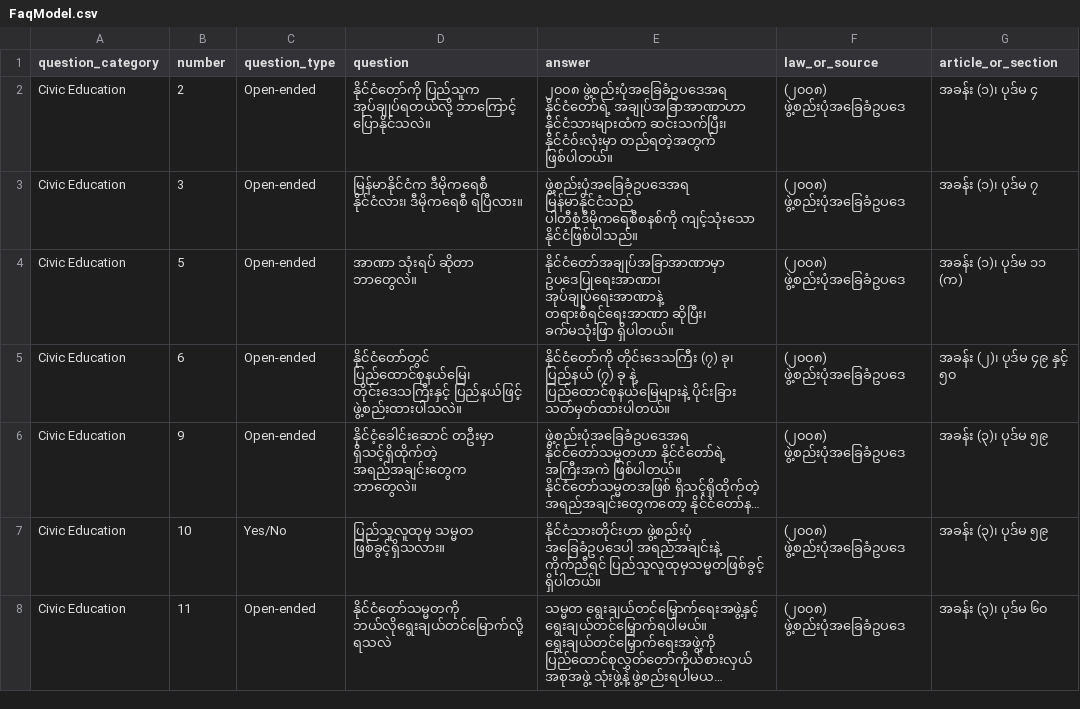
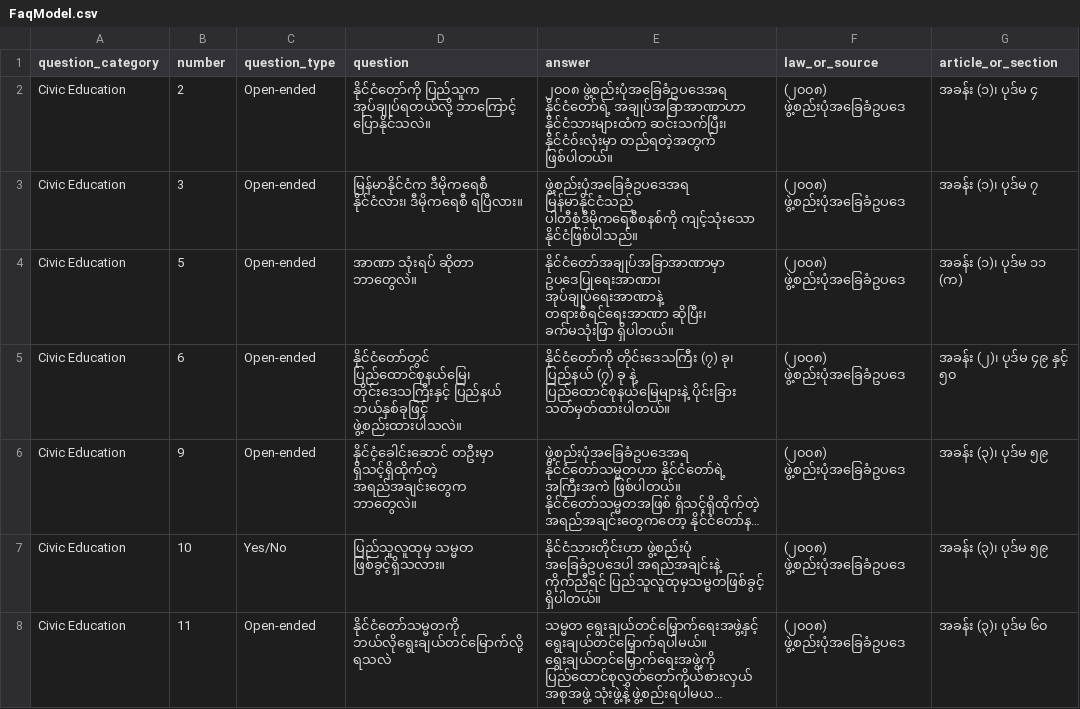
Before and after one commit to MyanmarAPI/faq-endpoint, a CSV file: storage/data/FaqModel.csv, drawn as a sheet; only a part is shown; long unchanged cells end in …; the diff names each change by its address in the sheet, - before the commit and + after, or states it on an @@ line.

Commit message:
fix missing data in question close #3

```diff
--- a/storage/data/FaqModel.csv
+++ b/storage/data/FaqModel.csv
-D5 (question): …ပြည်ထောင်စုနယ်မြေ၊ တိုင်းဒေသကြီးနှင့် ပြည်နယ်ဖြင့် ဖွဲ့စည်းထားပါသလဲ။
+D5 (question): …ပြည်ထောင်စုနယ်မြေ၊ တိုင်းဒေသကြီးနှင့် ပြည်နယ် ဘယ်နှစ်ခုဖြင့် ဖွဲ့စည်းထားပါသလဲ။
```
